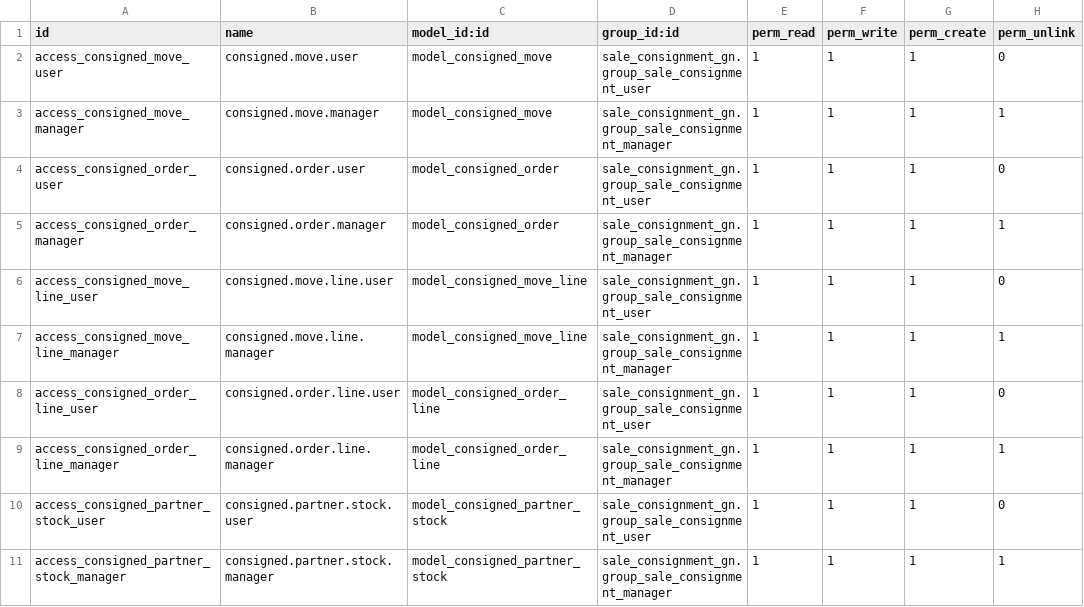
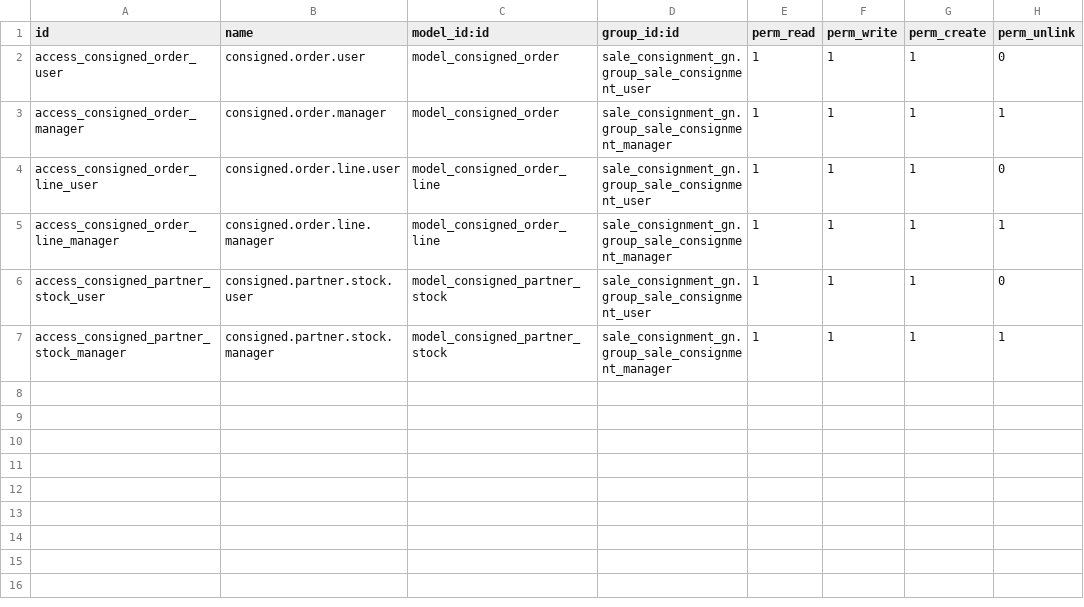
Before and after one commit to ganaloterias/sale_consignment_gn, a CSV file: security/ir.model.access.csv, drawn as a sheet.

Commit message:
[FETCH] (consigned mvieqw)

```diff
--- a/security/ir.model.access.csv
+++ b/security/ir.model.access.csv
@@ -1,8 +1,4 @@
 id,name,model_id:id,group_id:id,perm_read,perm_write,perm_create,perm_unlink
-access_consigned_move_user,consigned.move.user,model_consigned_move,sale_consignment_gn.group_sale_consignment_user,1,1,1,0
-access_consigned_move_manager,consigned.move.manager,model_consigned_move,sale_consignment_gn.group_sale_consignment_manager,1,1,1,1
 access_consigned_order_user,consigned.order.user,model_consigned_order,sale_consignment_gn.group_sale_consignment_user,1,1,1,0
 access_consigned_order_manager,consigned.order.manager,model_consigned_order,sale_consignment_gn.group_sale_consignment_manager,1,1,1,1
-access_consigned_move_line_user,consigned.move.line.user,model_consigned_move_line,sale_consignment_gn.group_sale_consignment_user,1,1,1,0
-access_consigned_move_line_manager,consigned.move.line.manager,model_consigned_move_line,sale_consignment_gn.group_sale_consignment_manager,1,1,1,1
 access_consigned_order_line_user,consigned.order.line.user,model_consigned_order_line,sale_consignment_gn.group_sale_consignment_user,1,1,1,0
```
Also changed, not shown: 15 other files.
